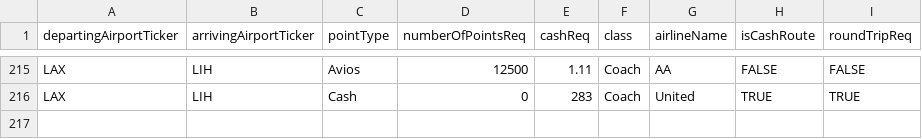
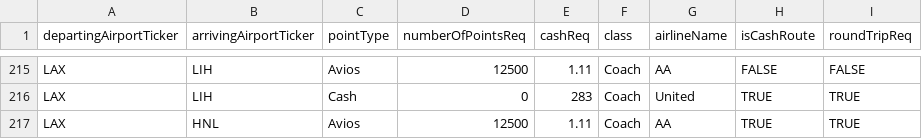
Before and after one commit to Almax/creditTiger, a CSV file: scripts/flightsToPoints/route_point_list.csv, drawn as a sheet; only a part is shown, gaps mark what is left out.

Commit message:
Added more japan routes

```diff
--- a/scripts/flightsToPoints/route_point_list.csv
+++ b/scripts/flightsToPoints/route_point_list.csv
@@ -216 +216,2 @@ LAX,LIH,Avios,12500,1.11,Coach,AA,FALSE,FALSE
 LAX,LIH,Cash,0,283,Coach,United,TRUE,TRUE
+LAX,HNL,Avios,12500,1.11,Coach,AA,TRUE,TRUE
```
Also changed, not shown: 1 other file.
